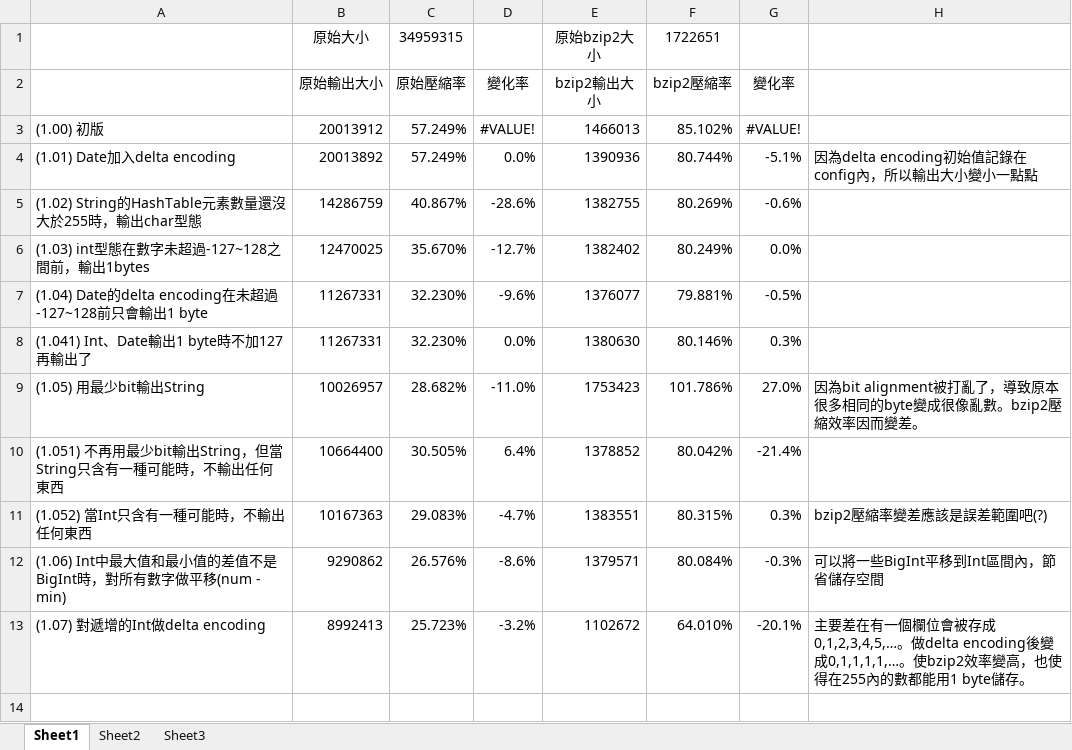
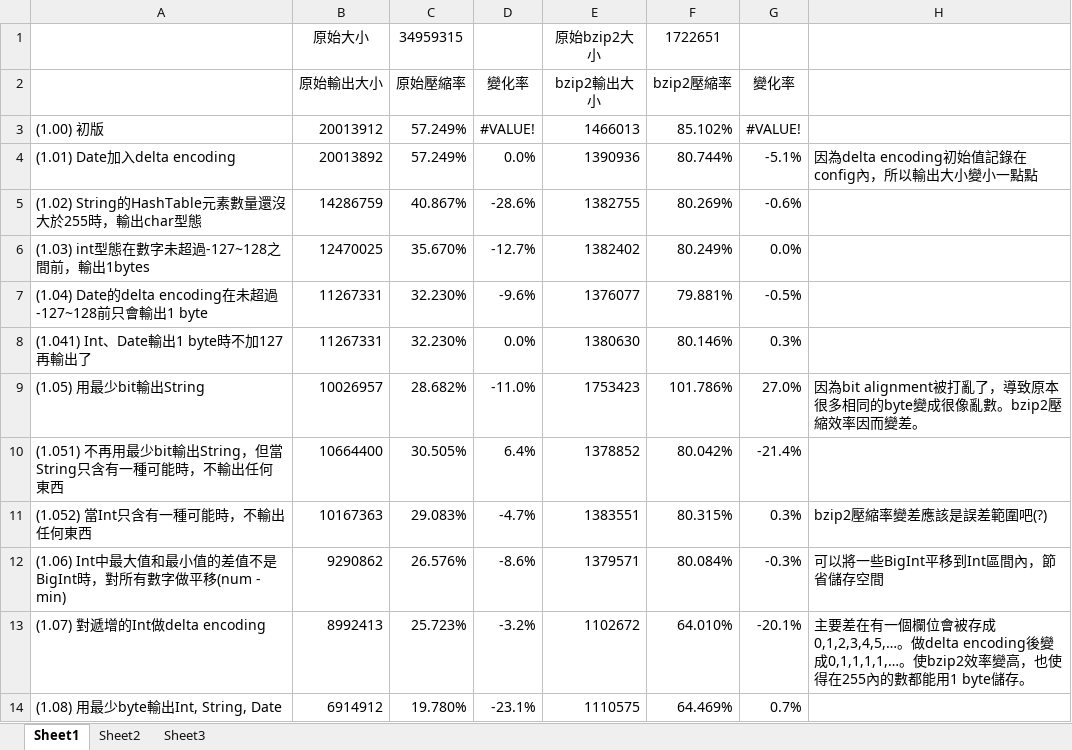
Before and after one commit to khiav223577/log-analysis, an Excel workbook: Analyze.xlsx, sheet Sheet1, drawn as a sheet; values as stored, in another font and other column widths than the file's, no borders; charts and pictures not drawn; the diff names each change by its address in the sheet, - before the commit and + after, or states it on an @@ line.

Commit message:
(1.08) 用最少byte輸出Int, String, Date 實驗：集中同一個formatter的資料。

```diff
--- a/Analyze.xlsx (sheet Sheet1)
+++ b/Analyze.xlsx (sheet Sheet1)
+row 14: (1.08) 用最少byte輸出Int, String, Date | 6914912 | 19.780% | -23.1% | 1110575 | 64.469% | 0.7%
```
Also changed, not shown: charts or pictures, 10 other files.
